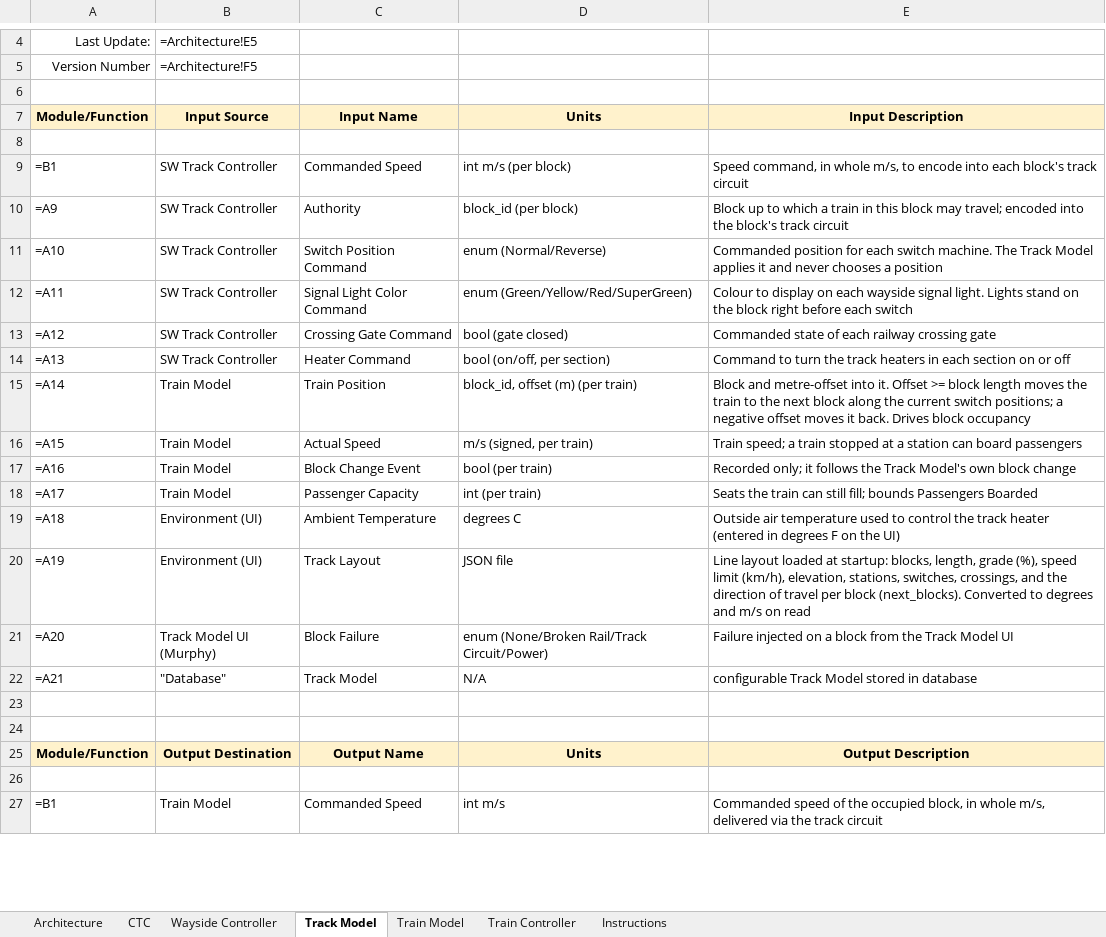
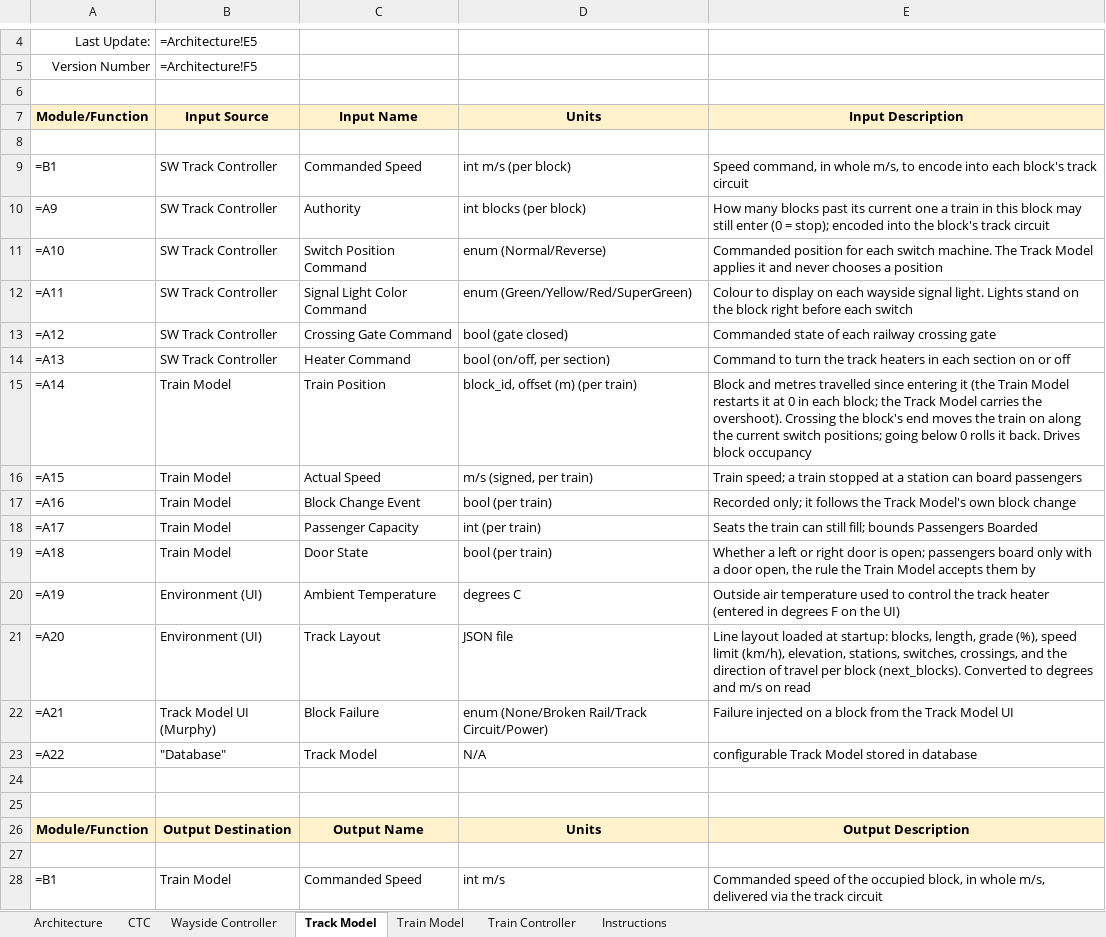
Before and after one commit to Landiss04/Track-Overflow, an Excel workbook: documents/Project_Information/Architecture & Interface Dictionary.xlsx, sheet Track Model, drawn as a sheet; only a part is shown, gaps mark what is left out; values as stored, in another font and other column widths than the file's, no borders; formulas without a stored value are shown as written; addresses are those after the commit; the diff covers the shown part only; the diff names each change by its address in the sheet, - before the commit and + after, or states it on an @@ line.

```diff
--- a/documents/Project_Information/Architecture & Interface Dictionary.xlsx (sheet Track Model)
+++ b/documents/Project_Information/Architecture & Interface Dictionary.xlsx (sheet Track Model)
-D10: block_id (per block)
+D10: int blocks (per block)
-E10: Block up to which a train in this block may travel; encoded into…
+E10: How many blocks past its current one a train in this block may still enter (0 = stop); encoded into…
-E15: Block and metre-offset into it. Offset >= block length moves the train to the next block along the current switch positions; a negative offset moves it back.…
+E15: Block and metres travelled since entering it (the Train Model restarts it at 0 in each block; the Track Model carries the overshoot). Crossing the block's end moves the train on along the current switch positions; going below 0 rolls it back.…
-B19: Environment (UI)
+B19: Train Model
-C19: Ambient Temperature
+C19: Door State
-D19: degrees C
+D19: bool (per train)
-E19: Outside air temperature used to control the track heater (entered in degrees F on the UI)
+E19: Whether a left or right door is open; passengers board only with a door open, the rule the Train Model accepts them by
-C20: Track Layout
+C20: Ambient Temperature
-D20: JSON file
+D20: degrees C
-E20: Line layout loaded at startup: blocks, length, grade (%), speed limit (km/h), elevation, stations, switches, crossings, and the direction of travel per block (next_blocks). Converted to degrees and m/s on read
+E20: Outside air temperature used to control the track heater (entered in degrees F on the UI)
+row 21: =A20 | Environment (UI) | Track Layout | JSON file | Line layout loaded at startup: blocks, length, grade (%), speed limit (km/h), elevation, stations, switches, crossings, and the direction of travel per block (next_blocks). Converted to degrees and m/s on read
-A22: =A20
+A22: =A21
-A23: =A21
+A23: =A22
```
Also changed, not shown: 1 added row, 1 removed row and 55 edited cells elsewhere in this sheet, 2 other files.
